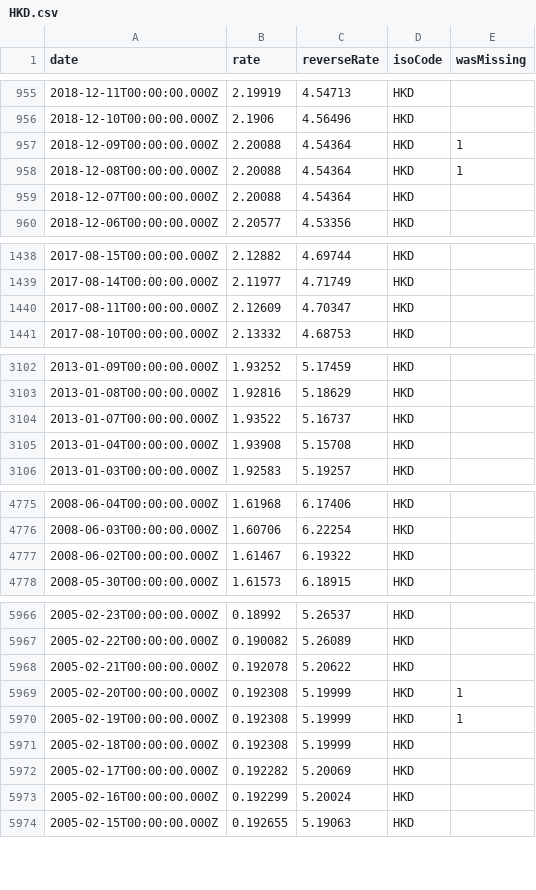
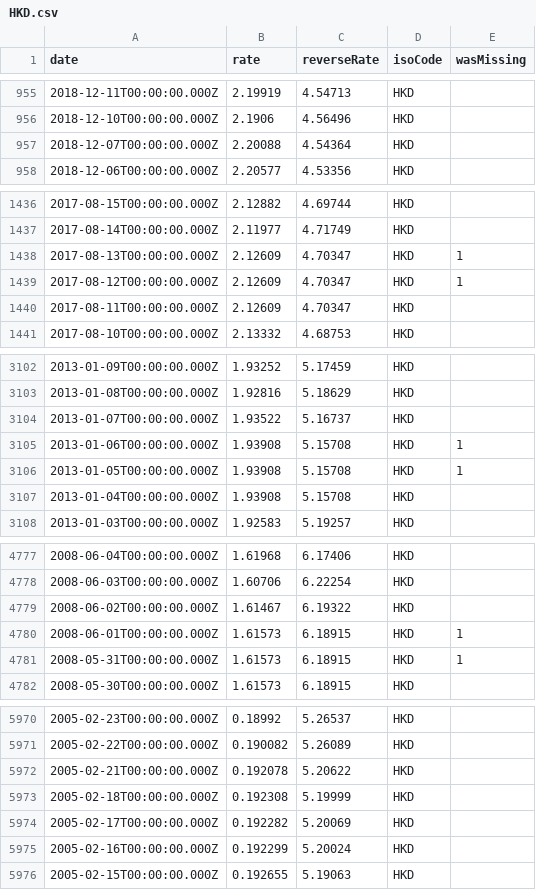
Before and after one commit to LubomirGeorgiev/bnb-currency-exchange-rates, a CSV file: data/HKD.csv, drawn as a sheet; only a part is shown, gaps mark what is left out; the diff covers the shown part only.

```diff
--- a/data/HKD.csv
+++ b/data/HKD.csv
@@ -956,4 +956,2 @@
 "2018-12-10T00:00:00.000Z","2.1906","4.56496","HKD",
-"2018-12-09T00:00:00.000Z","2.20088","4.54364","HKD",1
-"2018-12-08T00:00:00.000Z","2.20088","4.54364","HKD",1
 "2018-12-07T00:00:00.000Z","2.20088","4.54364","HKD",
@@ -1439,2 +1437,4 @@
 "2017-08-14T00:00:00.000Z","2.11977","4.71749","HKD",
+"2017-08-13T00:00:00.000Z","2.12609","4.70347","HKD",1
+"2017-08-12T00:00:00.000Z","2.12609","4.70347","HKD",1
 "2017-08-11T00:00:00.000Z","2.12609","4.70347","HKD",
@@ -3104,2 +3104,4 @@
 "2013-01-07T00:00:00.000Z","1.93522","5.16737","HKD",
+"2013-01-06T00:00:00.000Z","1.93908","5.15708","HKD",1
+"2013-01-05T00:00:00.000Z","1.93908","5.15708","HKD",1
 "2013-01-04T00:00:00.000Z","1.93908","5.15708","HKD",
@@ -4777,2 +4779,4 @@
 "2008-06-02T00:00:00.000Z","1.61467","6.19322","HKD",
+"2008-06-01T00:00:00.000Z","1.61573","6.18915","HKD",1
+"2008-05-31T00:00:00.000Z","1.61573","6.18915","HKD",1
 "2008-05-30T00:00:00.000Z","1.61573","6.18915","HKD",
@@ -5968,4 +5972,2 @@
 "2005-02-21T00:00:00.000Z","0.192078","5.20622","HKD",
-"2005-02-20T00:00:00.000Z","0.192308","5.19999","HKD",1
-"2005-02-19T00:00:00.000Z","0.192308","5.19999","HKD",1
 "2005-02-18T00:00:00.000Z","0.192308","5.19999","HKD",
```
Also changed, not shown: 2 added rows elsewhere in this file, data/BRL.csv, data/LTL.csv, 40 other files.
